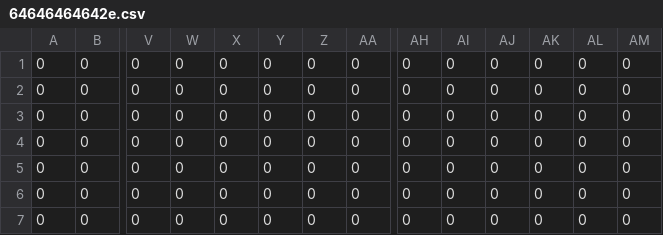
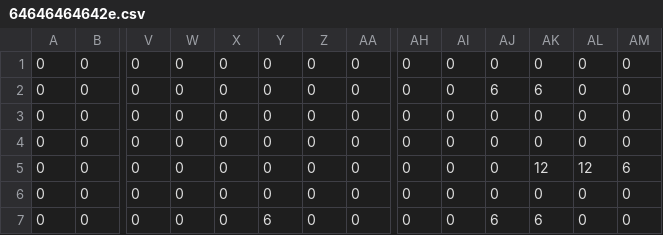
Before and after one commit to RileyBGrant/Network_Controller, a CSV file: logs/usage/64646464642e.csv, drawn as a sheet; only a part is shown, gaps mark what is left out; removed rows and columns are numbered as before the commit, all else as after; rows hold the shown columns only; the diff names each change by its address in the sheet, - before the commit and + after, or states it on an @@ line.

```diff
--- a/logs/usage/64646464642e.csv
+++ b/logs/usage/64646464642e.csv
+row 2: 0 | 0 | 0 | 0 | 0 | 0 | 0 | 0 | 0 | 0 | 6 | 6 | 0 | 0
+row 5: 0 | 0 | 0 | 0 | 0 | 0 | 0 | 0 | 0 | 0 | 0 | 12 | 12 | 6
-Y7: 0
+Y7: 6
-AJ7: 0
+AJ7: 6
-AK7: 0
+AK7: 6
-row 6: 0 | 0 | 0 | 0 | 0 | 0 | 0 | 0 | 0 | 0 | 0 | 0 | 0 | 0
-row 7: 0 | 0 | 0 | 0 | 0 | 0 | 0 | 0 | 0 | 0 | 0 | 0 | 0 | 0
```
Also changed, not shown: logs/usage/64646464641f.csv, logs/usage/646464646420.csv, 17 other files.
